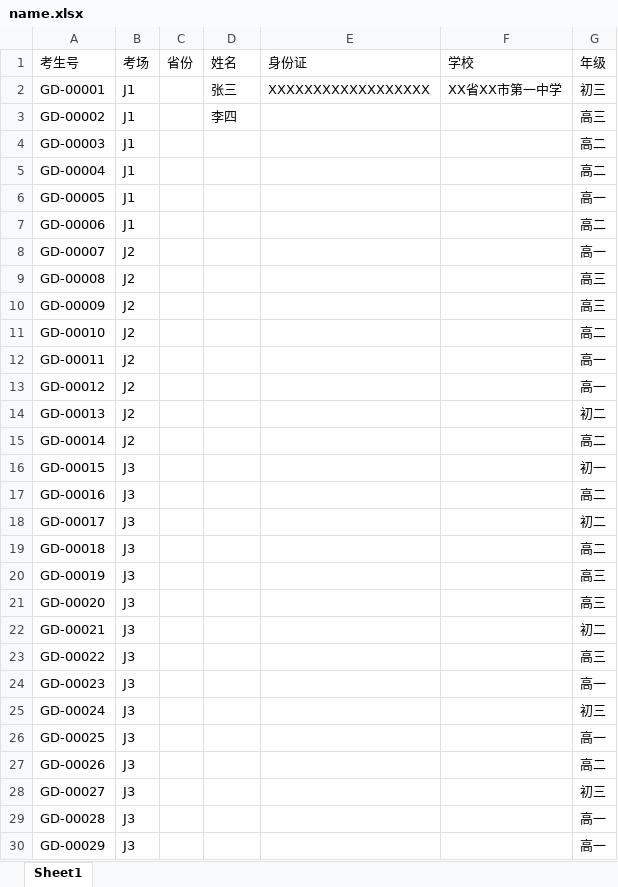
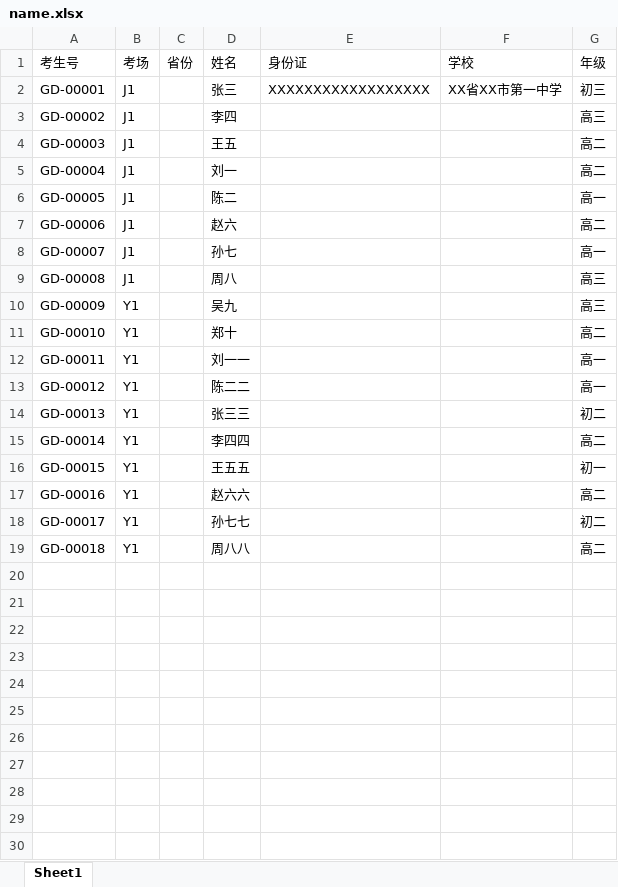
Before and after one commit to frostant/filter, an Excel workbook: name.xlsx, sheet Sheet1, drawn as a sheet; only a part is shown; values as stored, in another font and other column widths than the file's, no borders; the diff covers the shown part only; the diff names each change by its address in the sheet, - before the commit and + after, or states it on an @@ line.

```diff
--- a/name.xlsx (sheet Sheet1)
+++ b/name.xlsx (sheet Sheet1)
-D4 (姓名): (empty)
+D4 (姓名): 王五
-D5 (姓名): (empty)
+D5 (姓名): 刘一
-D6 (姓名): (empty)
+D6 (姓名): 陈二
-D7 (姓名): (empty)
+D7 (姓名): 赵六
-B8:B9 (考场): J2
+B8:B9 (考场): J1
-D8 (姓名): (empty)
+D8 (姓名): 孙七
-D9 (姓名): (empty)
+D9 (姓名): 周八
-B10:B15 (考场): J2
+B10:B15 (考场): Y1
-D10 (姓名): (empty)
+D10 (姓名): 吴九
-D11 (姓名): (empty)
+D11 (姓名): 郑十
-D12 (姓名): (empty)
+D12 (姓名): 刘一一
-D13 (姓名): (empty)
+D13 (姓名): 陈二二
-D14 (姓名): (empty)
+D14 (姓名): 张三三
-D15 (姓名): (empty)
+D15 (姓名): 李四四
-B16:B19 (考场): J3
+B16:B19 (考场): Y1
-D16 (姓名): (empty)
+D16 (姓名): 王五五
-D17 (姓名): (empty)
+D17 (姓名): 赵六六
-D18 (姓名): (empty)
+D18 (姓名): 孙七七
-D19 (姓名): (empty)
+D19 (姓名): 周八八
-row 20: GD-00019 | J3 |  |  |  |  | 高三
-row 21: GD-00020 | J3 |  |  |  |  | 高三
-row 22: GD-00021 | J3 |  |  |  |  | 初二
-row 23: GD-00022 | J3 |  |  |  |  | 高三
-row 24: GD-00023 | J3 |  |  |  |  | 高一
-row 25: GD-00024 | J3 |  |  |  |  | 初三
-row 26: GD-00025 | J3 |  |  |  |  | 高一
-row 27: GD-00026 | J3 |  |  |  |  | 高二
-row 28: GD-00027 | J3 |  |  |  |  | 初三
-row 29: GD-00028 | J3 |  |  |  |  | 高一
-row 30: GD-00029 | J3 |  |  |  |  | 高一
```
Also changed, not shown: 8 removed rows elsewhere in this sheet, sample.xlsx, 接口.xlsx, 16 other files.
